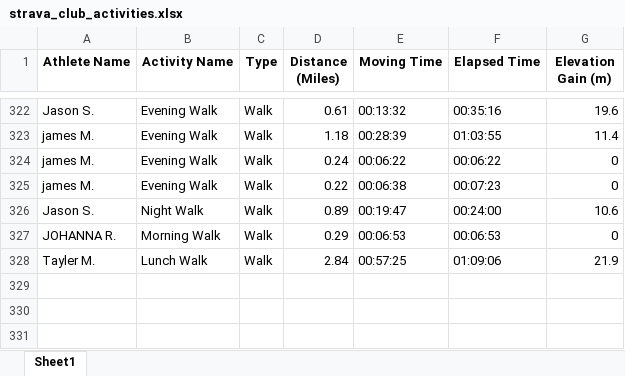
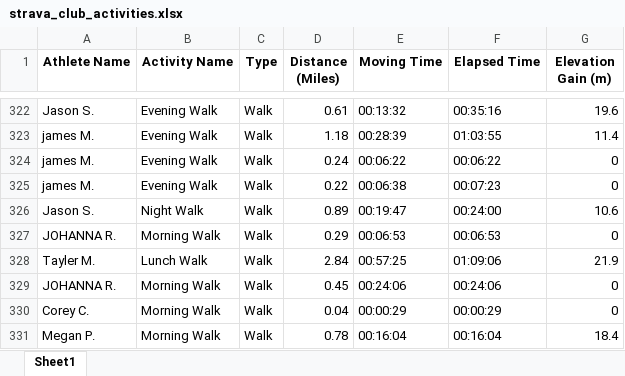
Before and after one commit to aiteam5-hub/TeamDistanceChallenge, an Excel workbook: strava_club_activities.xlsx, sheet Sheet1, drawn as a sheet; only a part is shown, gaps mark what is left out; values as stored, in another font and other column widths than the file's, no borders; the diff names each change by its address in the sheet, - before the commit and + after, or states it on an @@ line.

```diff
--- a/strava_club_activities.xlsx (sheet Sheet1)
+++ b/strava_club_activities.xlsx (sheet Sheet1)
+row 329: JOHANNA R. | Morning Walk | Walk | 0.45 | 00:24:06 | 00:24:06 | 0
+row 330: Corey C. | Morning Walk | Walk | 0.04 | 00:00:29 | 00:00:29 | 0
+row 331: Megan P. | Morning Walk | Walk | 0.78 | 00:16:04 | 00:16:04 | 18.4
```
Also changed, not shown: 1 other file.
